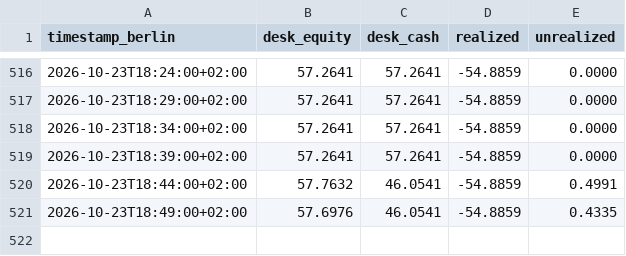
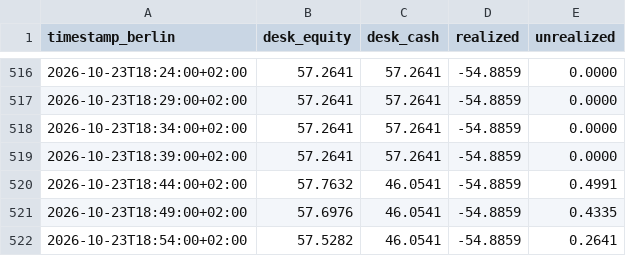
Before and after one commit to d0mvx/trading-desk, a CSV file: history.csv, drawn as a sheet; only a part is shown, gaps mark what is left out.

```diff
--- a/history.csv
+++ b/history.csv
@@ -521 +521,2 @@ timestamp_berlin,desk_equity,desk_cash,realized,unrealized
 2026-10-23T18:49:00+02:00,57.6976,46.0541,-54.8859,0.4335
+2026-10-23T18:54:00+02:00,57.5282,46.0541,-54.8859,0.2641
```
Also changed, not shown: 54 other files.
